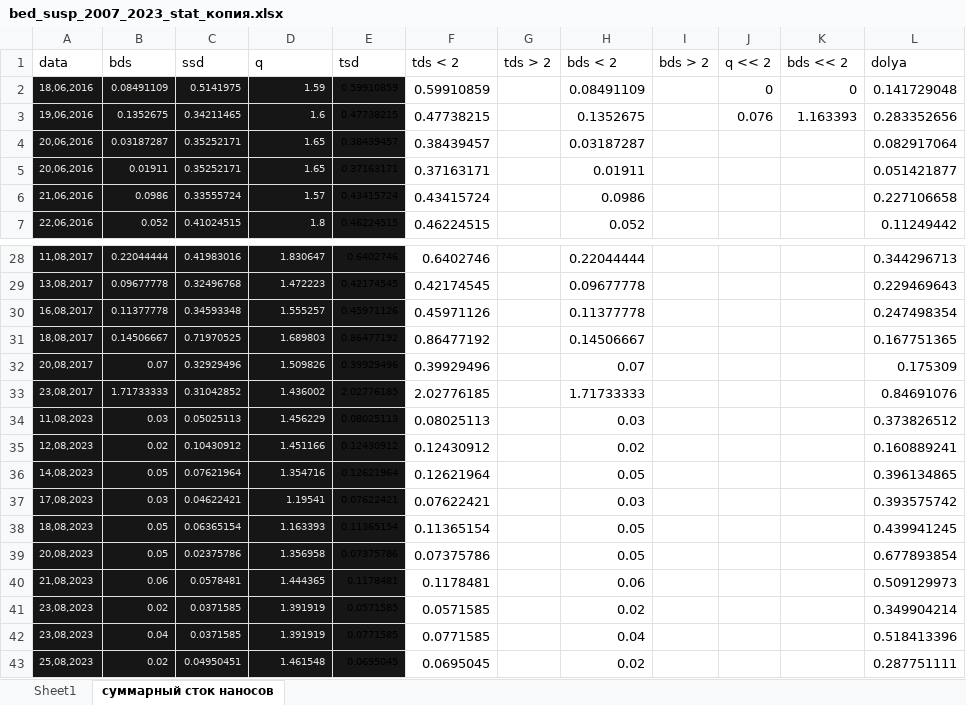
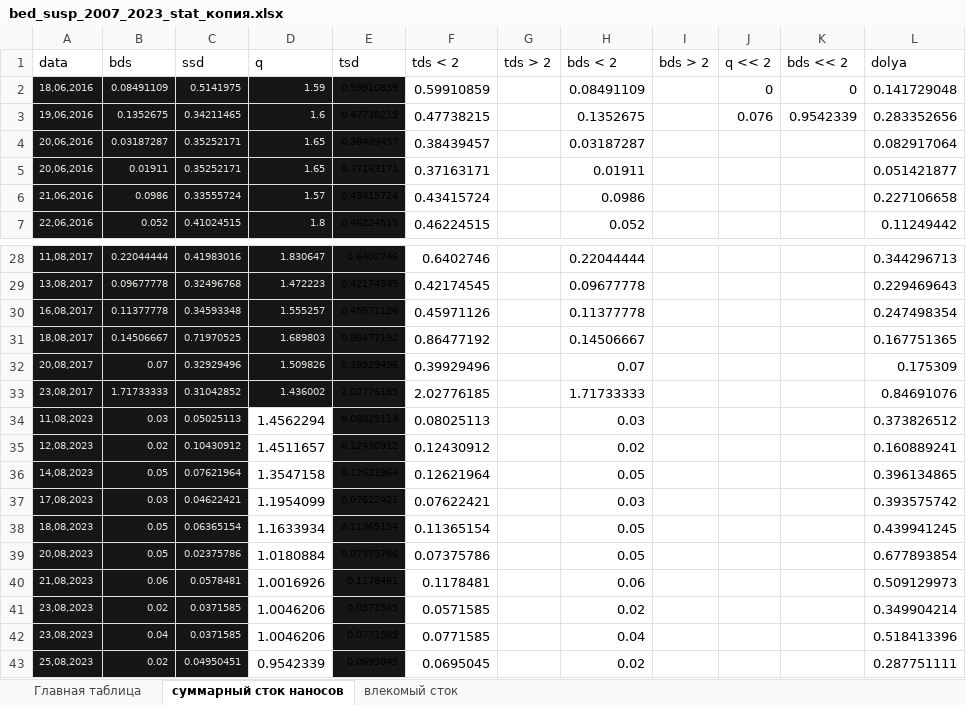
Before and after one commit to I10V/Djankuat2023, an Excel workbook: out/bed_susp_2007_2023_stat_копия.xlsx, sheet суммарный сток наносов, drawn as a sheet; only a part is shown, gaps mark what is left out; values as stored, in another font and other column widths than the file's, no borders; charts and pictures and conditional formats not drawn; the diff names each change by its address in the sheet, - before the commit and + after, or states it on an @@ line.

```diff
--- a/out/bed_susp_2007_2023_stat_копия.xlsx (sheet суммарный сток наносов)
+++ b/out/bed_susp_2007_2023_stat_копия.xlsx (sheet суммарный сток наносов)
-sheet tab: Sheet1
+sheet tab: Главная таблица
+sheet tab: влекомый сток
-K3 (bds << 2): 1.163393
+K3 (bds << 2): 0.9542339
-D34 (q): 1.456229
+D34 (q): 1.4562294
@@ D34:D43 fill: #161616 → none, text colour: #E6E1DC → black, text size: larger @@
-D35 (q): 1.451166
+D35 (q): 1.4511657
-D36 (q): 1.354716
+D36 (q): 1.3547158
-D37 (q): 1.19541
+D37 (q): 1.1954099
-D38 (q): 1.163393
+D38 (q): 1.1633934
-D39 (q): 1.356958
+D39 (q): 1.0180884
-D40 (q): 1.444365
+D40 (q): 1.0016926
-D41:D42 (q): 1.391919
+D41:D42 (q): 1.0046206
-D43 (q): 1.461548
+D43 (q): 0.9542339
```
Also changed, not shown: sheet Главная таблица, formulas that keep their value, charts or pictures, out/bed_susp_2007_2023_stat2.xlsx, 8 other files.
